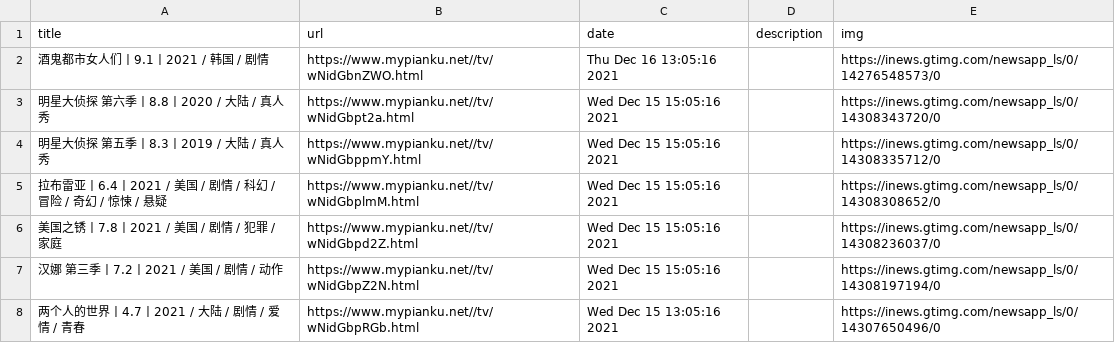
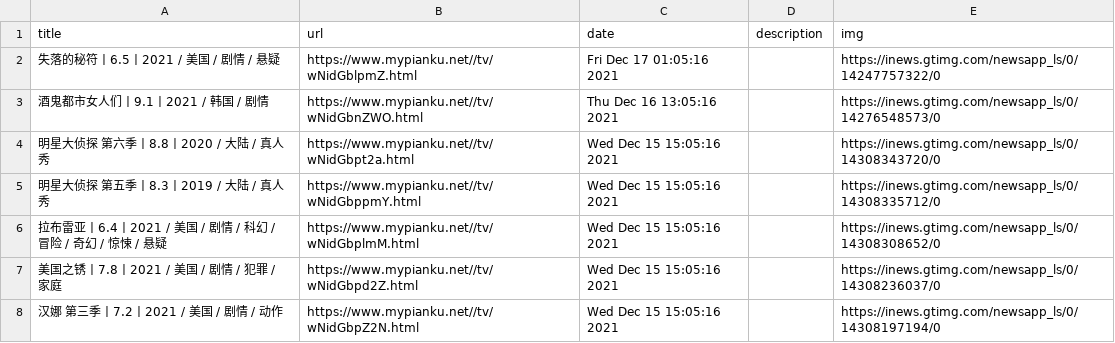
Before and after one commit to c-chen0902/rss, a CSV file: pianku_tv.csv, drawn as a sheet; only a part is shown; the shorter side is filled out with more unchanged rows.

```diff
--- a/pianku_tv.csv
+++ b/pianku_tv.csv
@@ -1,2 +1,3 @@
 title,url,date,description,img
+失落的秘符丨6.5丨2021 / 美国 / 剧情 / 悬疑,https://www.mypianku.net//tv/wNidGblpmZ.html,Fri Dec 17 01:05:16 2021,,https://inews.gtimg.com/newsapp_ls/0/14247757322/0
 酒鬼都市女人们丨9.1丨2021 / 韩国 / 剧情,https://www.mypianku.net//tv/wNidGbnZWO.html,Thu Dec 16 13:05:16 2021,,https://inews.gtimg.com/newsapp_ls/0/14276548573/0
```
Also changed, not shown: geek_dload.csv, 26 other files.
